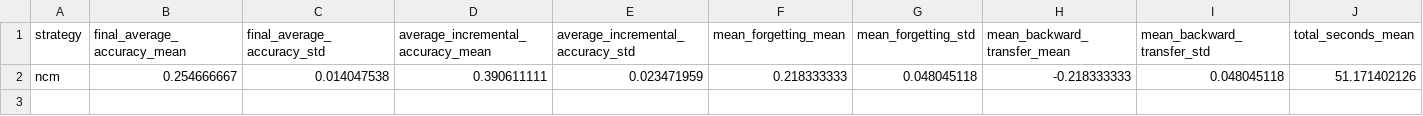
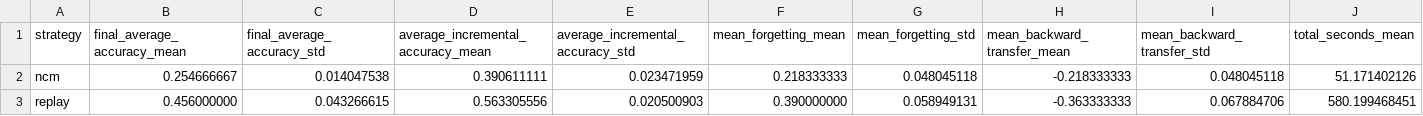
Before and after one commit to hnqv313/deeplearning, a CSV file: outputs/scratch/comparison.csv, drawn as a sheet; only a part is shown; rows hold the shown columns only; the diff names each change by its address in the sheet, - before the commit and + after, or states it on an @@ line.

```diff
--- a/outputs/scratch/comparison.csv
+++ b/outputs/scratch/comparison.csv
+row 3: replay | 0.456000000 | 0.043266615 | 0.563305556 | 0.020500903 | 0.390000000 | 0.058949131 | -0.363333333 | 0.067884706 | 580.199468451
```
Also changed, not shown: outputs/scratch/per_seed_results.csv, outputs/scratch/stage_accuracy.csv, 14 other files.
